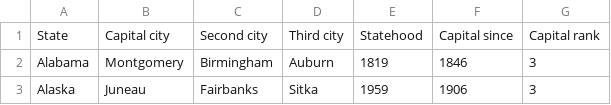
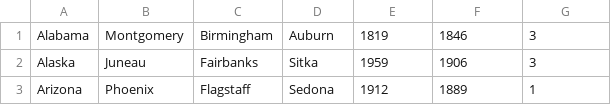
Before and after one commit to kayla2615/State-Capitals-Quiz, a CSV file: app/src/main/assets/state_capitals.csv, drawn as a sheet; only a part is shown; the shorter side is filled out with more unchanged rows.

```diff
--- a/app/src/main/assets/state_capitals.csv
+++ b/app/src/main/assets/state_capitals.csv
@@ -1,2 +1 @@
-State,Capital city,Second city,Third city,Statehood,Capital since,Capital rank
 Alabama,Montgomery,Birmingham,Auburn,1819,1846,3
```
Also changed, not shown: 17 other files.
